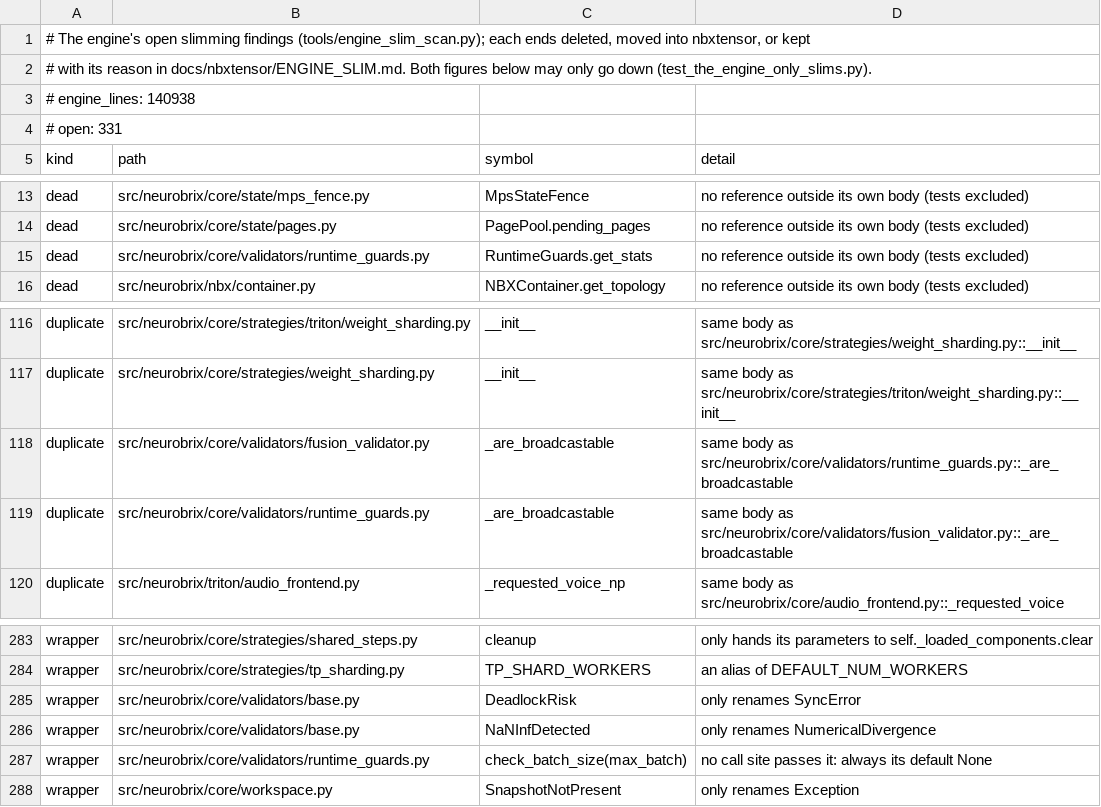
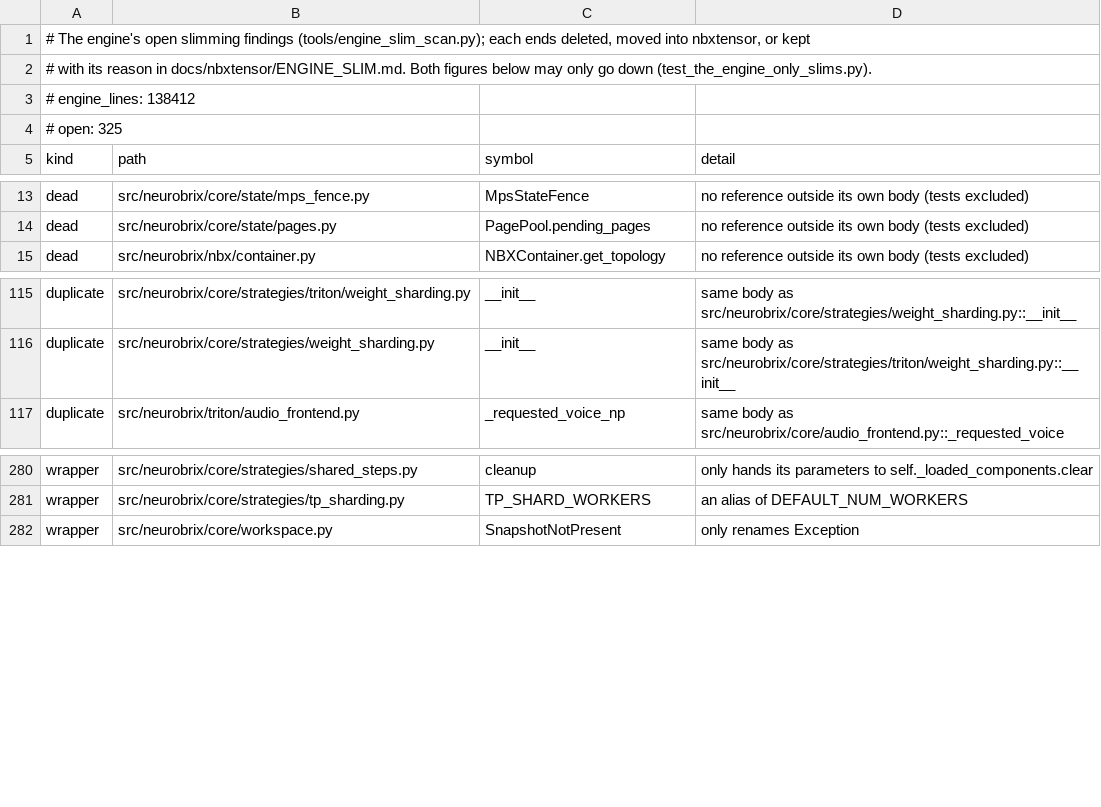
Before and after one commit to NeuroBrix/neurobrix, a TSV file: docs/nbxtensor/engine_slim_list.tsv, drawn as a sheet; only a part is shown, gaps mark what is left out.

Commit message:
engine slim: core/validators — the layered validation pipeline nothing imported, deleted whole
Ten modules (base, config, the fusion, memory, numerical, op, shape and sync validators, the runtime guards, the
pipeline) were reached only by the package's own re-exports, which the scan reads as a use; nothing in the engine, its
tools, its tests or the build toolchain imports them (checked in forge/). What stays is what is read: nbx_validator
(`neurobrix validate`) and tensor_validator (the iterative process). Then, to a fixpoint, NBXContainer.get_config /
set_config, which only they named. Engine 140 938 -> 138 412 lines, open findings 331 -> 325; boundary + cli green.

And the comments name the banded convolutions by their public names (nbxtensor tiled_conv2d since 38cfc262);
_tiled_rms_norm_nbx, which exists nowhere, leaves the comment (the Mac's note of 04:33).

```diff
--- a/docs/nbxtensor/engine_slim_list.tsv
+++ b/docs/nbxtensor/engine_slim_list.tsv
@@ -2,4 +2,4 @@
 # with its reason in docs/nbxtensor/ENGINE_SLIM.md. Both figures below may only go down (test_the_engine_only_slims.py).
-# engine_lines: 140938
-# open: 331
+# engine_lines: 138412
+# open: 325
 kind	path	symbol	detail
@@ -14,3 +14,2 @@ dead	src/neurobrix/core/state/mps_fence.py	MpsStateFence	no reference outside it
 dead	src/neurobrix/core/state/pages.py	PagePool.pending_pages	no reference outside its own body (tests excluded)
-dead	src/neurobrix/core/validators/runtime_guards.py	RuntimeGuards.get_stats	no reference outside its own body (tests excluded)
 dead	src/neurobrix/nbx/container.py	NBXContainer.get_topology	no reference outside its own body (tests excluded)
@@ -117,4 +116,2 @@ duplicate	src/neurobrix/core/strategies/triton/weight_sharding.py	__init__	same
 duplicate	src/neurobrix/core/strategies/weight_sharding.py	__init__	same body as src/neurobrix/core/strategies/triton/weight_sharding.py::__init__
-duplicate	src/neurobrix/core/validators/fusion_validator.py	_are_broadcastable	same body as src/neurobrix/core/validators/runtime_guards.py::_are_broadcastable
-duplicate	src/neurobrix/core/validators/runtime_guards.py	_are_broadcastable	same body as src/neurobrix/core/validators/fusion_validator.py::_are_broadcastable
 duplicate	src/neurobrix/triton/audio_frontend.py	_requested_voice_np	same body as src/neurobrix/core/audio_frontend.py::_requested_voice
@@ -284,5 +281,2 @@ wrapper	src/neurobrix/core/strategies/shared_steps.py	cleanup	only hands its par
 wrapper	src/neurobrix/core/strategies/tp_sharding.py	TP_SHARD_WORKERS	an alias of DEFAULT_NUM_WORKERS
-wrapper	src/neurobrix/core/validators/base.py	DeadlockRisk	only renames SyncError
-wrapper	src/neurobrix/core/validators/base.py	NaNInfDetected	only renames NumericalDivergence
-wrapper	src/neurobrix/core/validators/runtime_guards.py	check_batch_size(max_batch)	no call site passes it: always its default None
 wrapper	src/neurobrix/core/workspace.py	SnapshotNotPresent	only renames Exception
```
Also changed, not shown: 16 other files.
